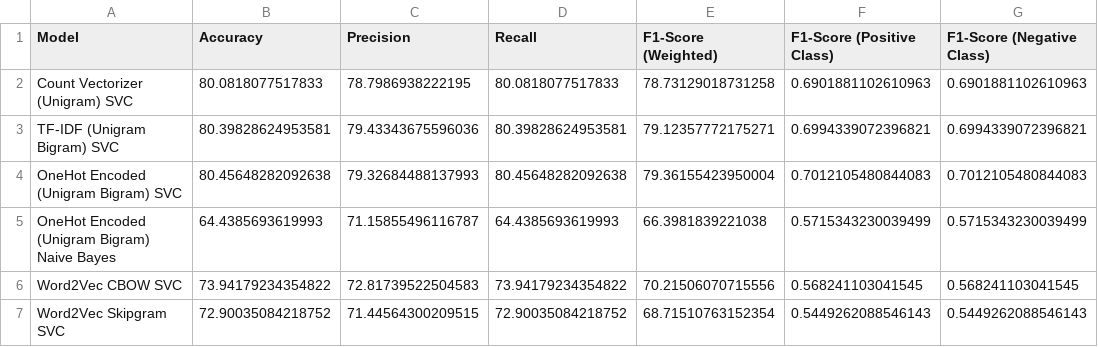
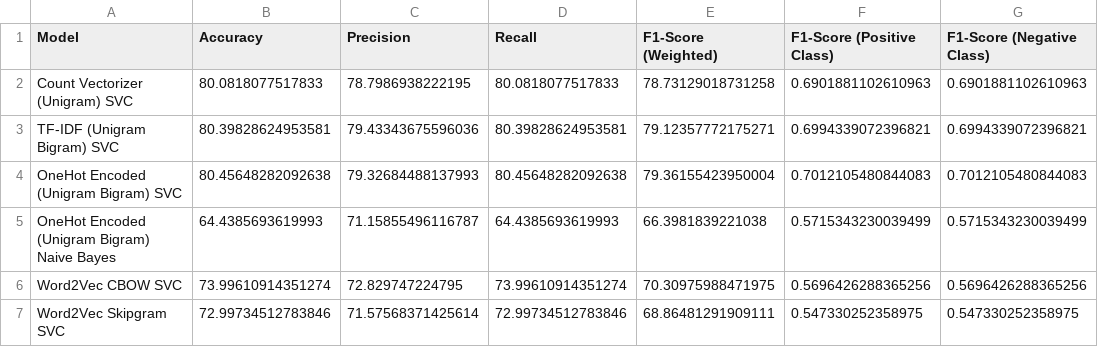
Before and after one commit to arshia-pelathur/Sentiment-Analysis-and-Text-Classification-with-NLP, a CSV file: Model_Summary.csv, drawn as a sheet.

```diff
--- a/Model_Summary.csv
+++ b/Model_Summary.csv
@@ -5,3 +5,3 @@ OneHot Encoded (Unigram Bigram) SVC,80.45648282092638,79.32684488137993,80.45648
 OneHot Encoded (Unigram Bigram) Naive Bayes,64.4385693619993,71.15855496116787,64.4385693619993,66.3981839221038,0.5715343230039499,0.5715343230039499
-Word2Vec CBOW SVC,73.94179234354822,72.81739522504583,73.94179234354822,70.21506070715556,0.568241103041545,0.568241103041545
-Word2Vec Skipgram SVC,72.90035084218752,71.44564300209515,72.90035084218752,68.71510763152354,0.5449262088546143,0.5449262088546143
+Word2Vec CBOW SVC,73.99610914351274,72.829747224795,73.99610914351274,70.30975988471975,0.5696426288365256,0.5696426288365256
+Word2Vec Skipgram SVC,72.99734512783846,71.57568371425614,72.99734512783846,68.86481291909111,0.547330252358975,0.547330252358975
```
Also changed, not shown: 21 other files.
